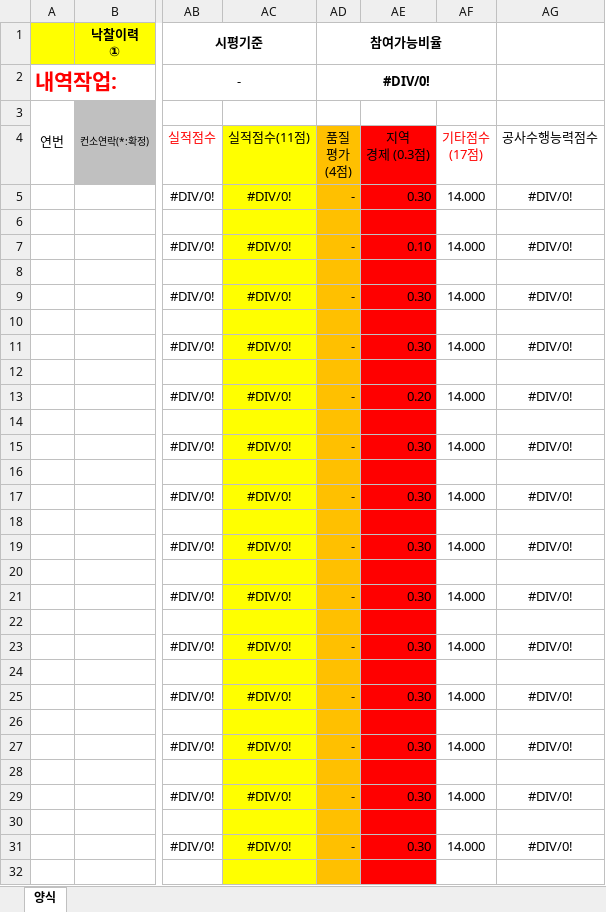
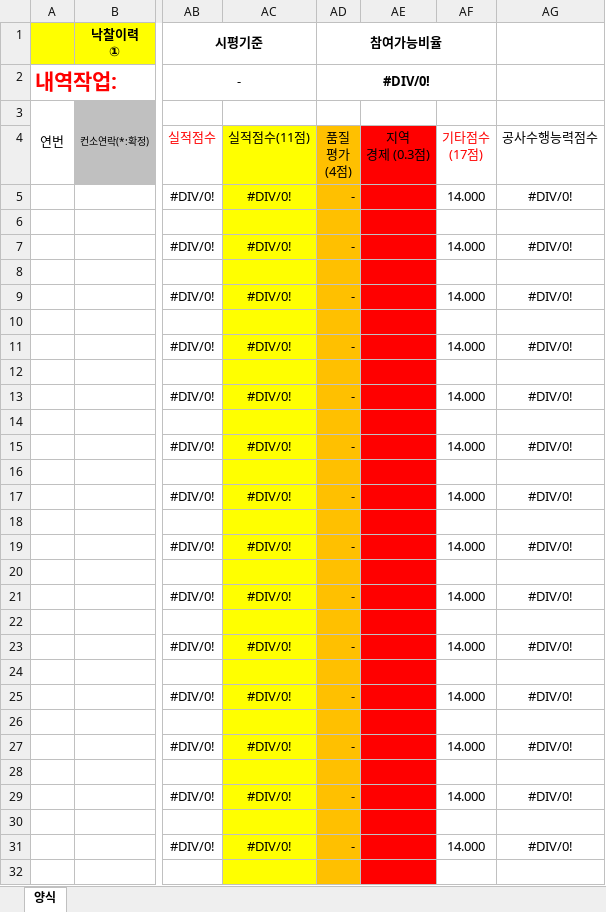
Before and after one commit to ihwijae/company_search_app_web, an Excel workbook: 템플릿/LH간이종심100-300억_템플릿.xlsx, sheet 양식, drawn as a sheet; only a part is shown, gaps mark what is left out; values as stored, in another font and other column widths than the file's, no borders; the diff covers the shown part only; the diff names each change by its address in the sheet, - before the commit and + after, or states it on an @@ line.

```diff
--- a/템플릿/LH간이종심100-300억_템플릿.xlsx (sheet 양식)
+++ b/템플릿/LH간이종심100-300억_템플릿.xlsx (sheet 양식)
-AE5: 0.30
+AE5: (empty)
-AE7: 0.10
+AE7: (empty)
-AE9: 0.30
+AE9: (empty)
-AE11: 0.30
+AE11: (empty)
-AE13: 0.20
+AE13: (empty)
-AE15: 0.30
+AE15: (empty)
-AE17: 0.30
+AE17: (empty)
-AE19: 0.30
+AE19: (empty)
-AE21: 0.30
+AE21: (empty)
-AE23: 0.30
+AE23: (empty)
-AE25: 0.30
+AE25: (empty)
-AE27: 0.30
+AE27: (empty)
-AE29: 0.30
+AE29: (empty)
-AE31: 0.30
+AE31: (empty)
```
Also changed, not shown: 29 edited cells elsewhere in this sheet, 2 other files.
